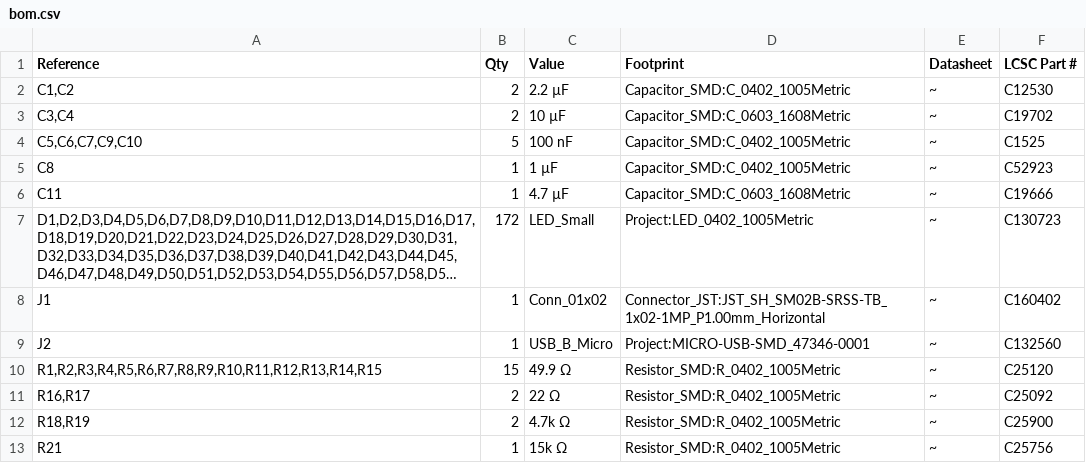
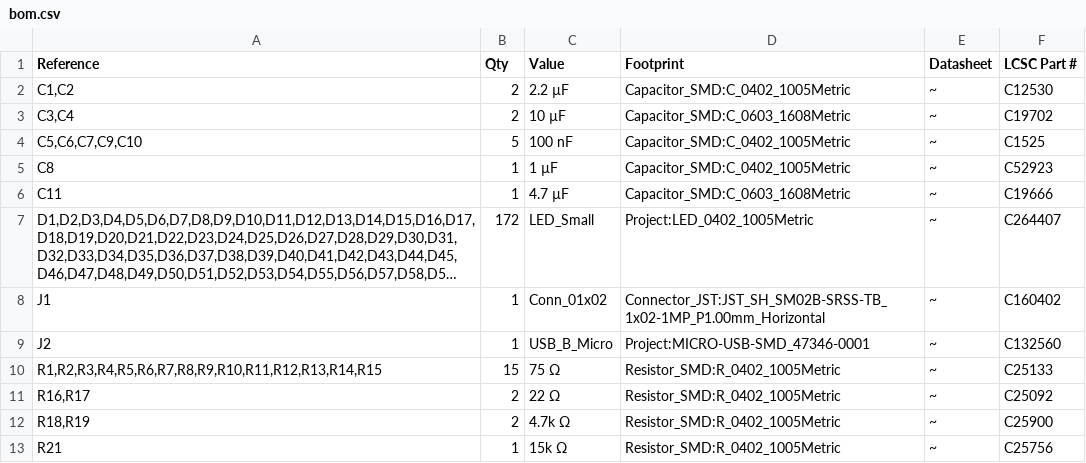
Before and after one commit to ayukmr/pendant, a CSV file: pcb/bom.csv, drawn as a sheet; only a part is shown; long unchanged cells end in …; the diff names each change by its address in the sheet, - before the commit and + after, or states it on an @@ line.

```diff
--- a/pcb/bom.csv
+++ b/pcb/bom.csv
-F7 (LCSC Part #): C130723
+F7 (LCSC Part #): C264407
-C10 (Value): 49.9 Ω
+C10 (Value): 75 Ω
-F10 (LCSC Part #): C25120
+F10 (LCSC Part #): C25133
```
Also changed, not shown: 1 other file.
